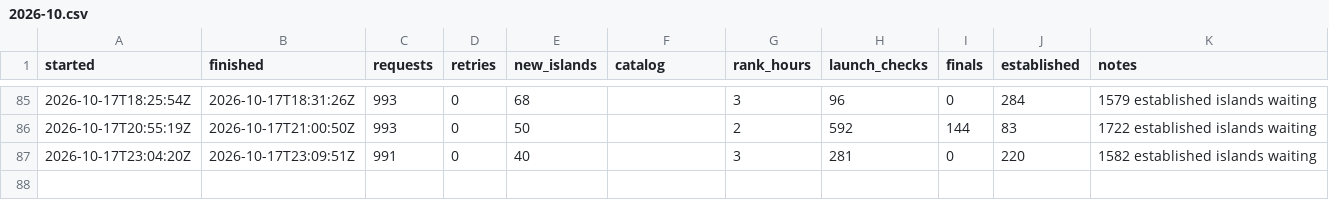
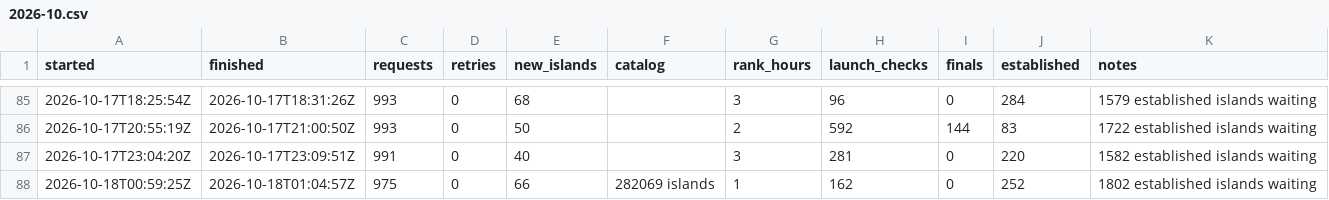
Before and after one commit to Chawewo/fortniteDiscoveryTracker, a CSV file: data/runs/2026-10.csv, drawn as a sheet; only a part is shown, gaps mark what is left out; the diff names each change by its address in the sheet, - before the commit and + after, or states it on an @@ line.

```diff
--- a/data/runs/2026-10.csv
+++ b/data/runs/2026-10.csv
+row 88: 2026-10-18T00:59:25Z | 2026-10-18T01:04:57Z | 975 | 0 | 66 | 282069 islands | 1 | 162 | 0 | 252 | 1802 established islands waiting
```
Also changed, not shown: data/pickups/2026-10.csv, 5 other files.
